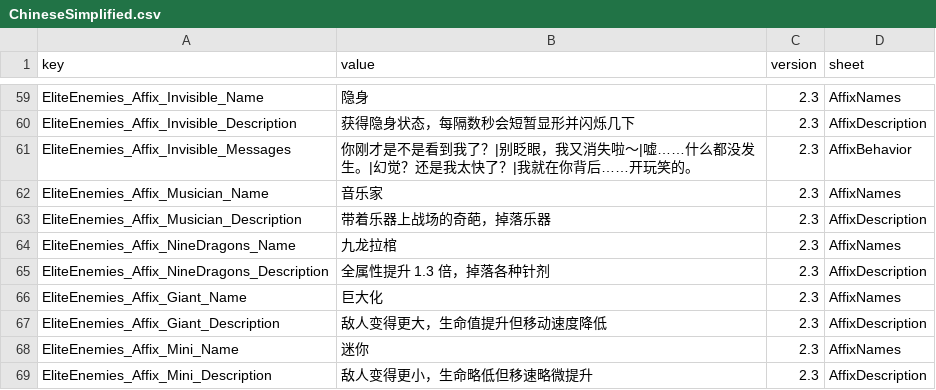
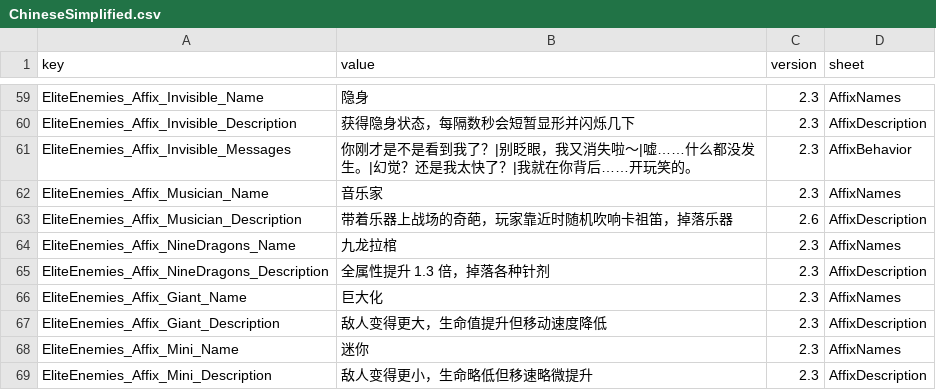
Before and after one commit to LOVEIII486/EliteEnemies, a CSV file: localization/ChineseSimplified.csv, drawn as a sheet; only a part is shown, gaps mark what is left out.

```diff
--- a/localization/ChineseSimplified.csv
+++ b/localization/ChineseSimplified.csv
@@ -62,3 +62,3 @@ EliteEnemies_Affix_Invisible_Messages,你刚才是不是看到我了？|别眨
 EliteEnemies_Affix_Musician_Name,音乐家,2.3,AffixNames
-EliteEnemies_Affix_Musician_Description,带着乐器上战场的奇葩，掉落乐器,2.3,AffixDescription
+EliteEnemies_Affix_Musician_Description,带着乐器上战场的奇葩，玩家靠近时随机吹响卡祖笛，掉落乐器,2.6,AffixDescription
 EliteEnemies_Affix_NineDragons_Name,九龙拉棺,2.3,AffixNames
```
Also changed, not shown: localization/ChineseTraditional.csv, localization/English.csv, 4 other files.
